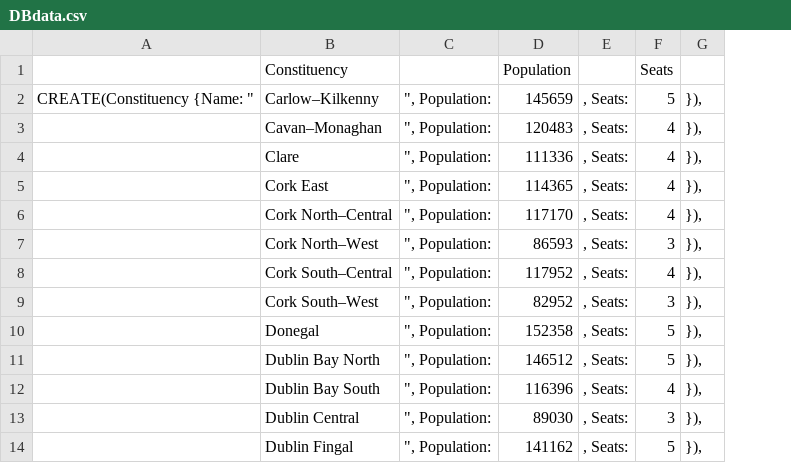
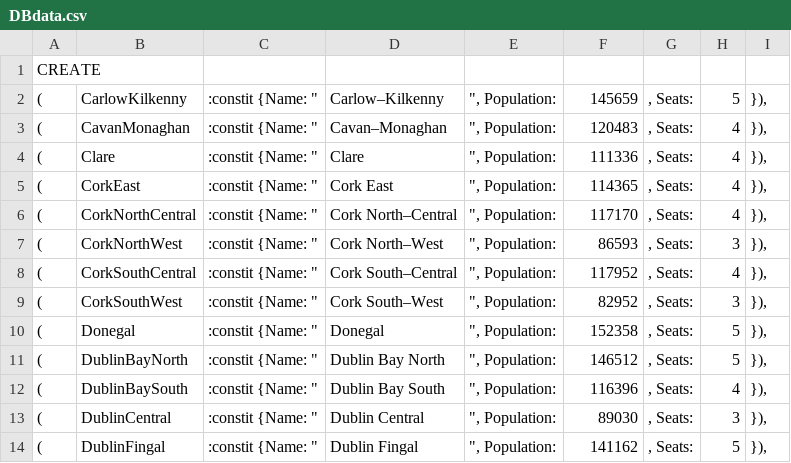
Before and after one commit to willhogan11/project-template, a CSV file: DBdata.csv, drawn as a sheet; only a part is shown; removed rows and columns are numbered as before the commit, all else as after; the diff names each change by its address in the sheet, - before the commit and + after, or states it on an @@ line.

Commit message:
Constituencies formatted and Added as Cypher into DB

```diff
--- a/DBdata.csv
+++ b/DBdata.csv
-column A, row 2: CREATE(Constituency {Name: "
+column A, rows 1-14: CREATE | ( | ( | ( | ( | ( | ( | ( | ( | ( | ( | ( | ( | (
+column B, rows 2-14: CarlowKilkenny | CavanMonaghan | Clare | CorkEast | CorkNorthCentral | CorkNorthWest | CorkSouthCentral | CorkSouthWest | Donegal | DublinBayNorth | DublinBaySouth | DublinCentral | DublinFingal
+column C, rows 2-14: all :constit {Name: "
-D1: Constituency
+D1: (empty)
-F1: Population
+F1: (empty)
-H1: Seats
+H1: (empty)
```
Also changed, not shown: 15 other files.
